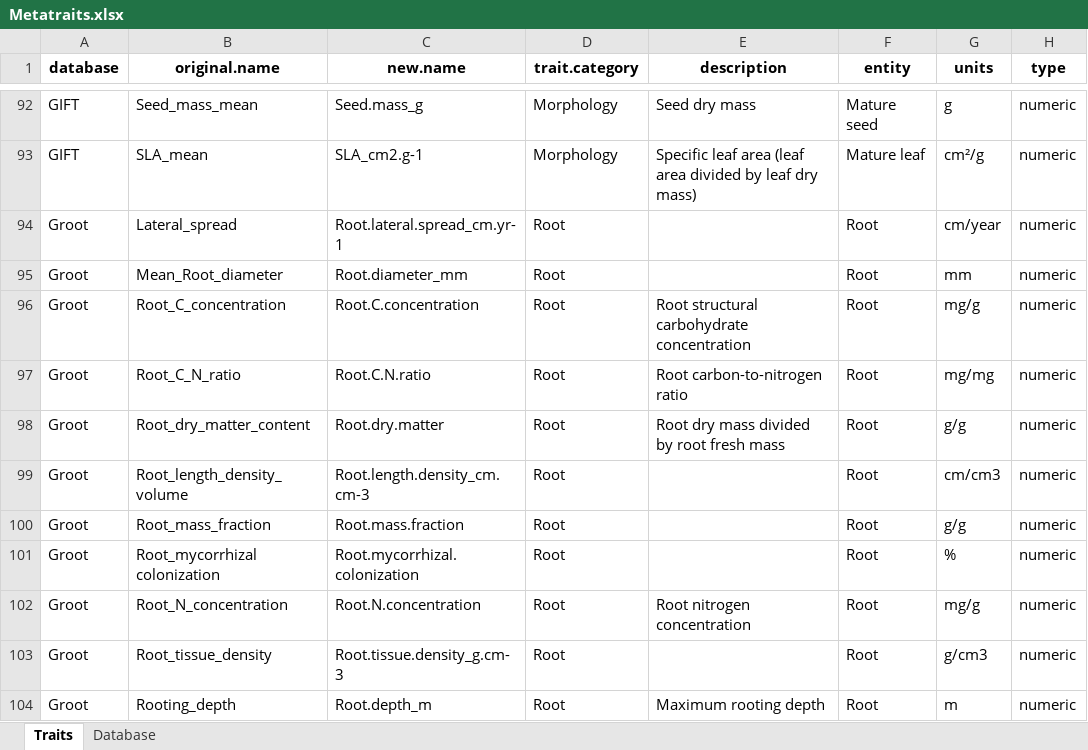
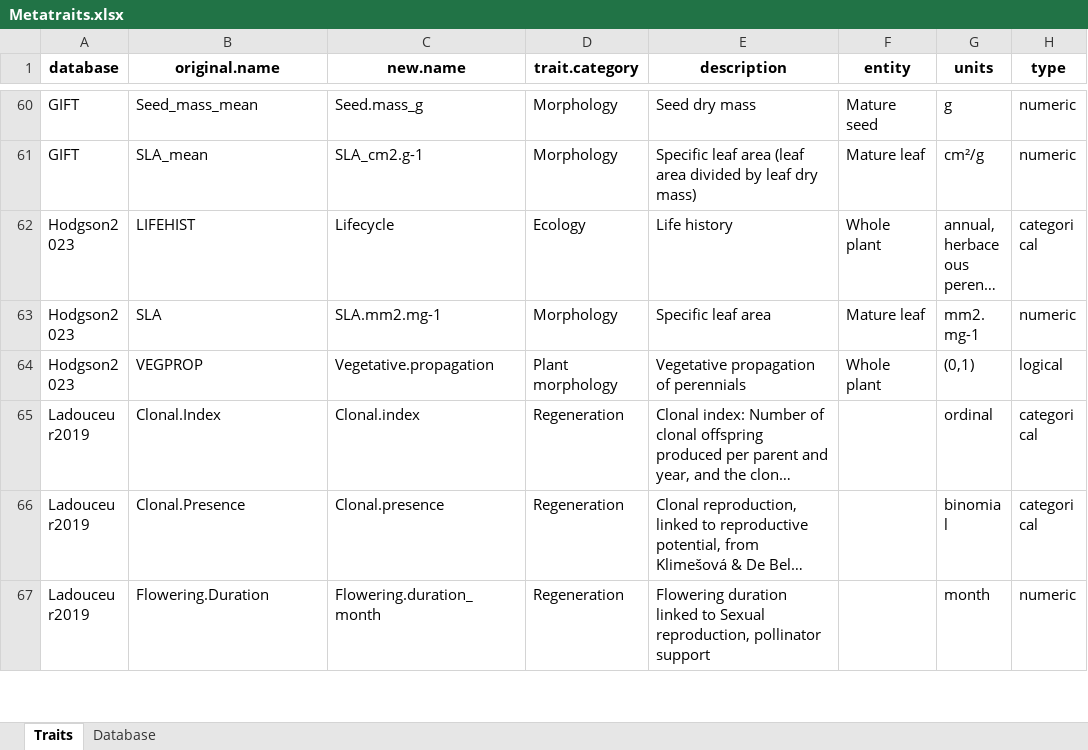
Before and after one commit to FELLOW-flora/fellow-traits, an Excel workbook: data/raw-data/traits/Metatraits.xlsx, sheet Traits, drawn as a sheet; only a part is shown, gaps mark what is left out; the shorter side is filled out with more unchanged rows; long unchanged cells end in …; values as stored, in another font and other column widths than the file's, no borders; removed rows and columns are numbered as before the commit, all else as after; the diff covers the shown part only; the diff names each change by its address in the sheet, - before the commit and + after, or states it on an @@ line.

Commit message:
update species list and trait data

```diff
--- a/data/raw-data/traits/Metatraits.xlsx (sheet Traits)
+++ b/data/raw-data/traits/Metatraits.xlsx (sheet Traits)
-row 94: Groot | Lateral_spread | Root.lateral.spread_cm.yr-1 | Root |  | Root | cm/year | numeric
-row 95: Groot | Mean_Root_diameter | Root.diameter_mm | Root |  | Root | mm | numeric
-row 96: Groot | Root_C_concentration | Root.C.concentration | Root | Root structural carbohydrate concentration | Root | mg/g | numeric
-row 97: Groot | Root_C_N_ratio | Root.C.N.ratio | Root | Root carbon-to-nitrogen ratio | Root | mg/mg | numeric
-row 98: Groot | Root_dry_matter_content | Root.dry.matter | Root | Root dry mass divided by root fresh mass | Root | g/g | numeric
-row 99: Groot | Root_length_density_volume | Root.length.density_cm.cm-3 | Root |  | Root | cm/cm3 | numeric
-row 100: Groot | Root_mass_fraction | Root.mass.fraction | Root |  | Root | g/g | numeric
-row 101: Groot | Root_mycorrhizal colonization | Root.mycorrhizal.colonization | Root |  | Root | % | numeric
-row 102: Groot | Root_N_concentration | Root.N.concentration | Root | Root nitrogen concentration | Root | mg/g | numeric
-row 103: Groot | Root_tissue_density | Root.tissue.density_g.cm-3 | Root |  | Root | g/cm3 | numeric
-row 104: Groot | Rooting_depth | Root.depth_m | Root | Maximum rooting depth | Root | m | numeric
```
Also changed, not shown: 7 added rows, 39 removed rows and 5 edited cells elsewhere in this sheet, sheet Database, 45 other files.
